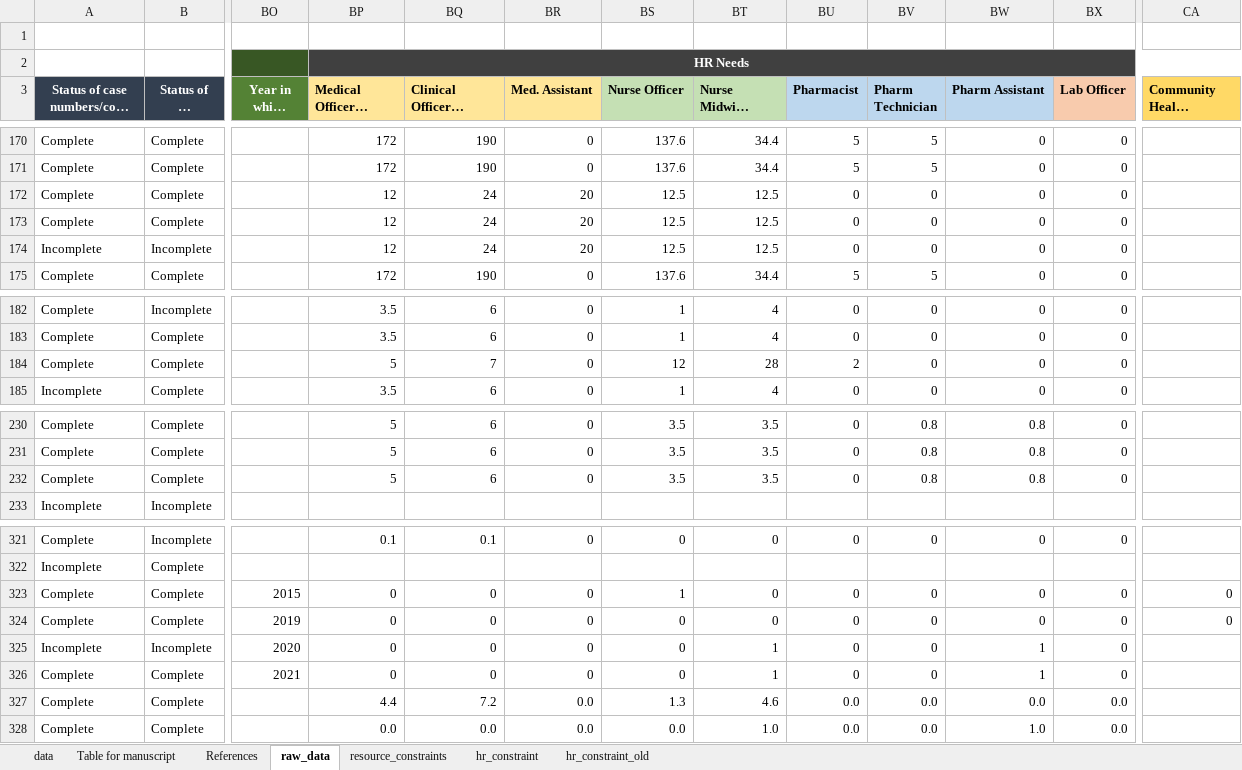
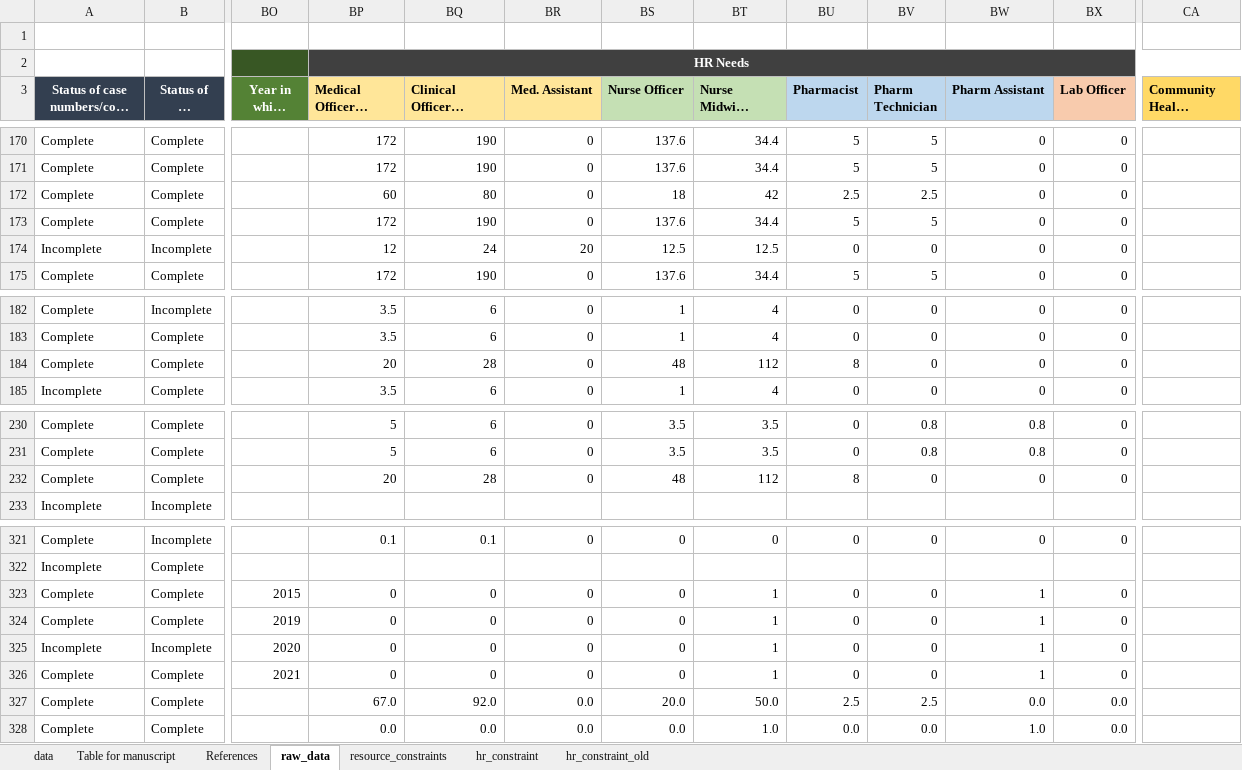
Before and after one commit to sakshimohan/uganda_hbp, an Excel workbook: 2_data/hbp_data_clean_v2.xlsx, sheet raw_data, drawn as a sheet; only a part is shown, gaps mark what is left out; long unchanged cells end in …; values as stored, in another font and other column widths than the file's, no borders; conditional formats not drawn; the diff covers the shown part only; the diff names each change by its address in the sheet, - before the commit and + after, or states it on an @@ line.

```diff
--- a/2_data/hbp_data_clean_v2.xlsx (sheet raw_data)
+++ b/2_data/hbp_data_clean_v2.xlsx (sheet raw_data)
-BP172 (Medical Officer / Specialist): 12
+BP172 (Medical Officer / Specialist): 60
-BQ172 (Clinical Officer / Technician): 24
+BQ172 (Clinical Officer / Technician): 80
-BR172:BR173 (Med. Assistant): 20
+BR172:BR173 (Med. Assistant): 0
-BS172 (Nurse Officer): 12.5
+BS172 (Nurse Officer): 18
-BT172 (Nurse Midwife Technician): 12.5
+BT172 (Nurse Midwife Technician): 42
-BU172 (Pharmacist): 0
+BU172 (Pharmacist): 2.5
-BV172 (Pharm Technician): 0
+BV172 (Pharm Technician): 2.5
-BP173 (Medical Officer / Specialist): 12
+BP173 (Medical Officer / Specialist): 172
-BQ173 (Clinical Officer / Technician): 24
+BQ173 (Clinical Officer / Technician): 190
-BS173 (Nurse Officer): 12.5
+BS173 (Nurse Officer): 137.6
-BT173 (Nurse Midwife Technician): 12.5
+BT173 (Nurse Midwife Technician): 34.4
-BU173 (Pharmacist): 0
+BU173 (Pharmacist): 5
-BV173 (Pharm Technician): 0
+BV173 (Pharm Technician): 5
-BP184 (Medical Officer / Specialist): 5
+BP184 (Medical Officer / Specialist): 20
-BQ184 (Clinical Officer / Technician): 7
+BQ184 (Clinical Officer / Technician): 28
-BS184 (Nurse Officer): 12
+BS184 (Nurse Officer): 48
-BT184 (Nurse Midwife Technician): 28
+BT184 (Nurse Midwife Technician): 112
-BU184 (Pharmacist): 2
+BU184 (Pharmacist): 8
-BP232 (Medical Officer / Specialist): 5
+BP232 (Medical Officer / Specialist): 20
-BQ232 (Clinical Officer / Technician): 6
+BQ232 (Clinical Officer / Technician): 28
-BS232 (Nurse Officer): 3.5
+BS232 (Nurse Officer): 48
-BT232 (Nurse Midwife Technician): 3.5
+BT232 (Nurse Midwife Technician): 112
-BU232 (Pharmacist): 0
+BU232 (Pharmacist): 8
-BV232 (Pharm Technician): 0.8
+BV232 (Pharm Technician): 0
-BW232 (Pharm Assistant): 0.8
+BW232 (Pharm Assistant): 0
-BS323 (Nurse Officer): 1
+BS323 (Nurse Officer): 0
-BT323:BT324 (Nurse Midwife Technician): 0
+BT323:BT324 (Nurse Midwife Technician): 1
-BW323:BW324 (Pharm Assistant): 0
+BW323:BW324 (Pharm Assistant): 1
-CA323:CA324 (Community Health Worker): 0
+CA323:CA324 (Community Health Worker): (empty)
-BP327 (Medical Officer / Specialist): 4.4
+BP327 (Medical Officer / Specialist): 67.0
-BQ327 (Clinical Officer / Technician): 7.2
+BQ327 (Clinical Officer / Technician): 92.0
-BS327 (Nurse Officer): 1.3
+BS327 (Nurse Officer): 20.0
-BT327 (Nurse Midwife Technician): 4.6
+BT327 (Nurse Midwife Technician): 50.0
-BU327 (Pharmacist): 0.0
+BU327 (Pharmacist): 2.5
-BV327 (Pharm Technician): 0.0
+BV327 (Pharm Technician): 2.5
```
Also changed, not shown: 31 edited cells elsewhere in this sheet, sheet data, sheet Table for manuscript, formulas that keep their value, 2_data/HR Need Estimation Tool_18Nov22.xlsx.
